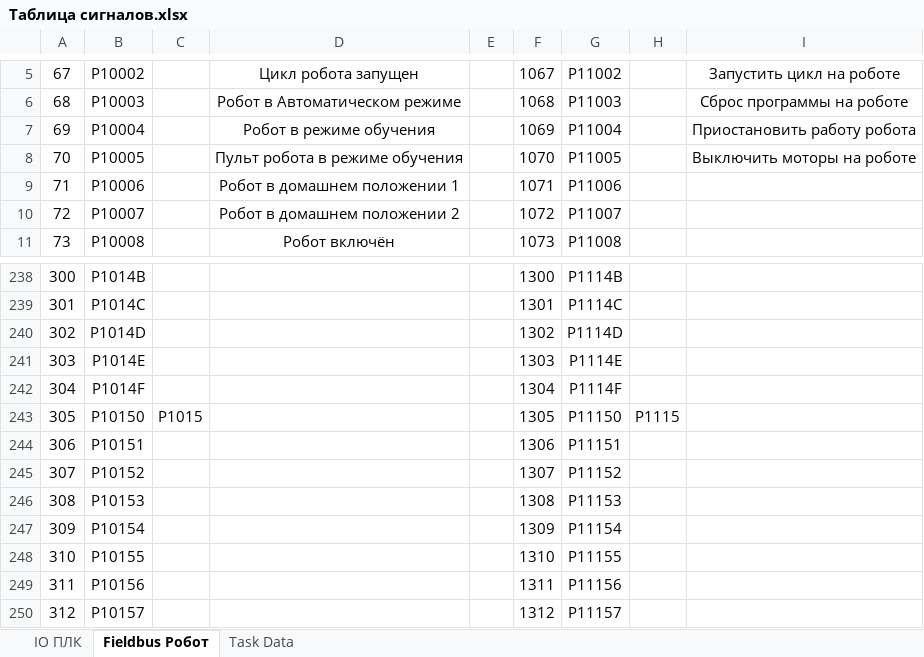
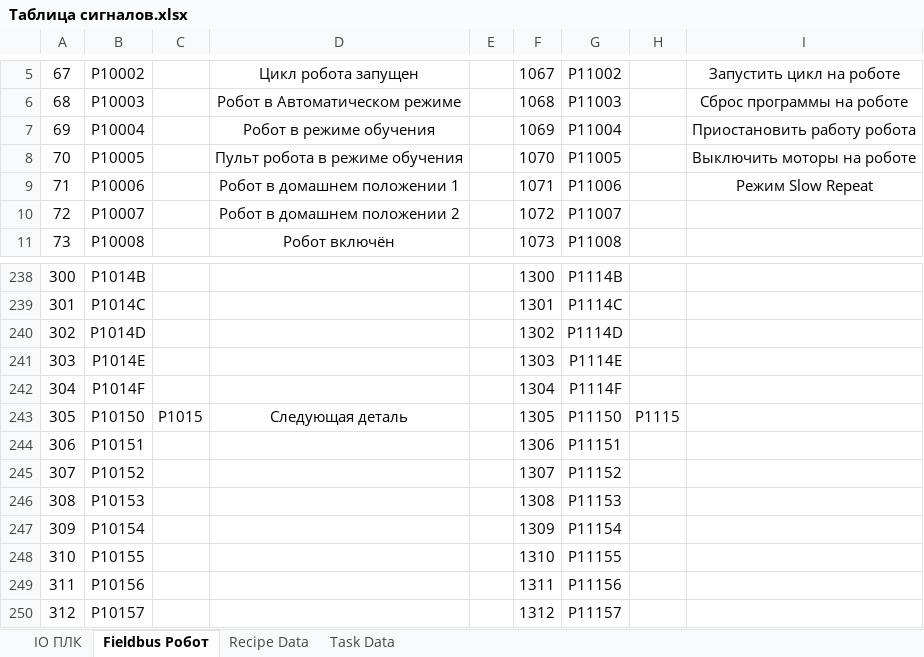
Before and after one commit to dm-bogachev/SW002-LoadWizardPro_v2, an Excel workbook: Таблица сигналов.xlsx, sheet Fieldbus Робот, drawn as a sheet; only a part is shown, gaps mark what is left out; values as stored, in another font and other column widths than the file's, no borders; table styles not drawn; the diff covers the shown part only; the diff names each change by its address in the sheet, - before the commit and + after, or states it on an @@ line.

```diff
--- a/Таблица сигналов.xlsx (sheet Fieldbus Робот)
+++ b/Таблица сигналов.xlsx (sheet Fieldbus Робот)
+sheet tab: Recipe Data
-I9: (empty)
+I9: Режим Slow Repeat
-D243: (empty)
+D243: Следующая деталь
```
Also changed, not shown: 448 added rows elsewhere in this sheet, sheet Task Data, 58 other files.
